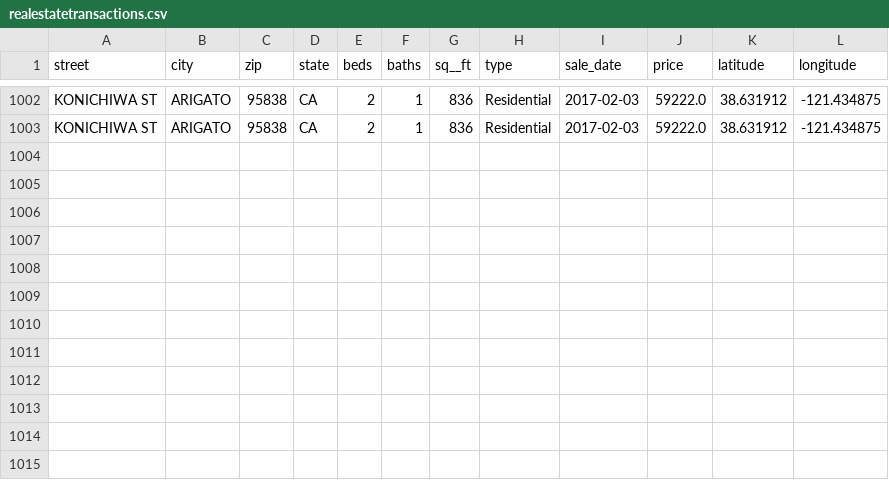
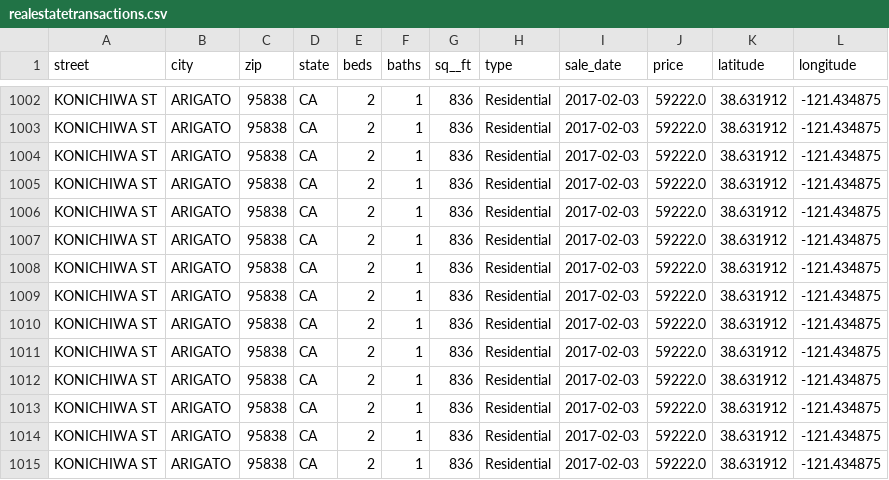
Before and after one commit to imdondo/jmrBackend, a CSV file: src/main/resources/realestatetransactions.csv, drawn as a sheet; only a part is shown, gaps mark what is left out; the diff names each change by its address in the sheet, - before the commit and + after, or states it on an @@ line.

```diff
--- a/src/main/resources/realestatetransactions.csv
+++ b/src/main/resources/realestatetransactions.csv
+row 1004: KONICHIWA ST | ARIGATO | 95838 | CA | 2 | 1 | 836 | Residential | 2017-02-03 | 59222.0 | 38.631912 | -121.434875
+row 1005: KONICHIWA ST | ARIGATO | 95838 | CA | 2 | 1 | 836 | Residential | 2017-02-03 | 59222.0 | 38.631912 | -121.434875
+row 1006: KONICHIWA ST | ARIGATO | 95838 | CA | 2 | 1 | 836 | Residential | 2017-02-03 | 59222.0 | 38.631912 | -121.434875
+row 1007: KONICHIWA ST | ARIGATO | 95838 | CA | 2 | 1 | 836 | Residential | 2017-02-03 | 59222.0 | 38.631912 | -121.434875
+row 1008: KONICHIWA ST | ARIGATO | 95838 | CA | 2 | 1 | 836 | Residential | 2017-02-03 | 59222.0 | 38.631912 | -121.434875
+row 1009: KONICHIWA ST | ARIGATO | 95838 | CA | 2 | 1 | 836 | Residential | 2017-02-03 | 59222.0 | 38.631912 | -121.434875
+row 1010: KONICHIWA ST | ARIGATO | 95838 | CA | 2 | 1 | 836 | Residential | 2017-02-03 | 59222.0 | 38.631912 | -121.434875
+row 1011: KONICHIWA ST | ARIGATO | 95838 | CA | 2 | 1 | 836 | Residential | 2017-02-03 | 59222.0 | 38.631912 | -121.434875
+row 1012: KONICHIWA ST | ARIGATO | 95838 | CA | 2 | 1 | 836 | Residential | 2017-02-03 | 59222.0 | 38.631912 | -121.434875
+row 1013: KONICHIWA ST | ARIGATO | 95838 | CA | 2 | 1 | 836 | Residential | 2017-02-03 | 59222.0 | 38.631912 | -121.434875
+row 1014: KONICHIWA ST | ARIGATO | 95838 | CA | 2 | 1 | 836 | Residential | 2017-02-03 | 59222.0 | 38.631912 | -121.434875
+row 1015: KONICHIWA ST | ARIGATO | 95838 | CA | 2 | 1 | 836 | Residential | 2017-02-03 | 59222.0 | 38.631912 | -121.434875
```
Also changed, not shown: 8 other files.
